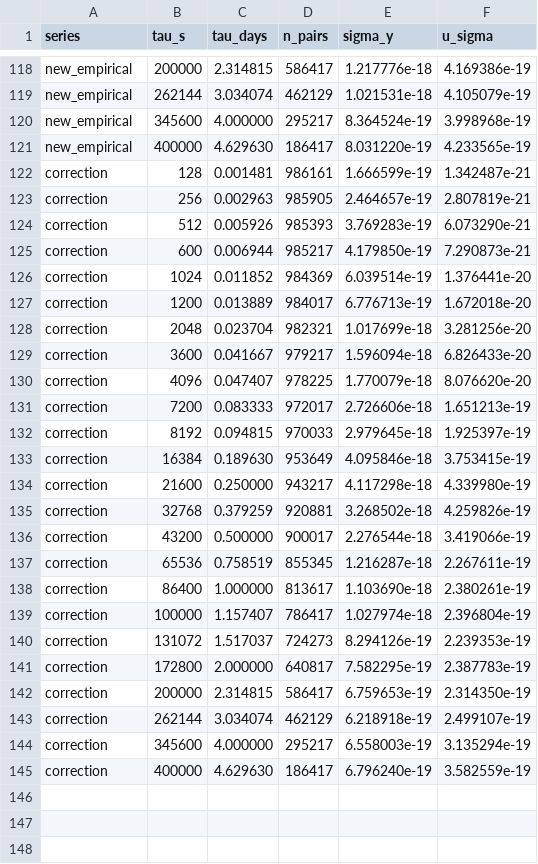
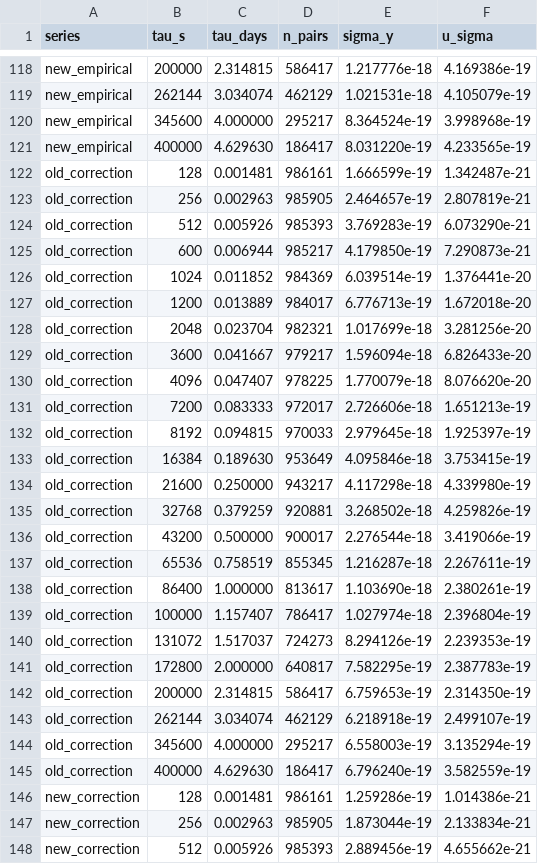
Before and after one commit to hjiang555-a11y/gravitation-whsh, a CSV file: clock_ratio/concatenated_stability_16seg.csv, drawn as a sheet; only a part is shown, gaps mark what is left out; the diff covers the shown part only.

Commit message:
diagnostic: two correction lines (one per tide model) in the 16-segment spliced stability plot

```diff
--- a/clock_ratio/concatenated_stability_16seg.csv
+++ b/clock_ratio/concatenated_stability_16seg.csv
@@ -121,25 +121,28 @@ new_empirical,345600,4.000000,295217,8.364524e-19,3.998968e-19
 new_empirical,400000,4.629630,186417,8.031220e-19,4.233565e-19
-correction,128,0.001481,986161,1.666599e-19,1.342487e-21
-correction,256,0.002963,985905,2.464657e-19,2.807819e-21
-correction,512,0.005926,985393,3.769283e-19,6.073290e-21
-correction,600,0.006944,985217,4.179850e-19,7.290873e-21
-correction,1024,0.011852,984369,6.039514e-19,1.376441e-20
-correction,1200,0.013889,984017,6.776713e-19,1.672018e-20
-correction,2048,0.023704,982321,1.017699e-18,3.281256e-20
-correction,3600,0.041667,979217,1.596094e-18,6.826433e-20
-correction,4096,0.047407,978225,1.770079e-18,8.076620e-20
-correction,7200,0.083333,972017,2.726606e-18,1.651213e-19
-correction,8192,0.094815,970033,2.979645e-18,1.925397e-19
-correction,16384,0.189630,953649,4.095846e-18,3.753415e-19
-correction,21600,0.250000,943217,4.117298e-18,4.339980e-19
-correction,32768,0.379259,920881,3.268502e-18,4.259826e-19
-correction,43200,0.500000,900017,2.276544e-18,3.419066e-19
-correction,65536,0.758519,855345,1.216287e-18,2.267611e-19
-correction,86400,1.000000,813617,1.103690e-18,2.380261e-19
-correction,100000,1.157407,786417,1.027974e-18,2.396804e-19
-correction,131072,1.517037,724273,8.294126e-19,2.239353e-19
-correction,172800,2.000000,640817,7.582295e-19,2.387783e-19
-correction,200000,2.314815,586417,6.759653e-19,2.314350e-19
-correction,262144,3.034074,462129,6.218918e-19,2.499107e-19
-correction,345600,4.000000,295217,6.558003e-19,3.135294e-19
-correction,400000,4.629630,186417,6.796240e-19,3.582559e-19
+old_correction,128,0.001481,986161,1.666599e-19,1.342487e-21
+old_correction,256,0.002963,985905,2.464657e-19,2.807819e-21
+old_correction,512,0.005926,985393,3.769283e-19,6.073290e-21
+old_correction,600,0.006944,985217,4.179850e-19,7.290873e-21
+old_correction,1024,0.011852,984369,6.039514e-19,1.376441e-20
+old_correction,1200,0.013889,984017,6.776713e-19,1.672018e-20
+old_correction,2048,0.023704,982321,1.017699e-18,3.281256e-20
+old_correction,3600,0.041667,979217,1.596094e-18,6.826433e-20
+old_correction,4096,0.047407,978225,1.770079e-18,8.076620e-20
+old_correction,7200,0.083333,972017,2.726606e-18,1.651213e-19
+old_correction,8192,0.094815,970033,2.979645e-18,1.925397e-19
+old_correction,16384,0.189630,953649,4.095846e-18,3.753415e-19
+old_correction,21600,0.250000,943217,4.117298e-18,4.339980e-19
+old_correction,32768,0.379259,920881,3.268502e-18,4.259826e-19
+old_correction,43200,0.500000,900017,2.276544e-18,3.419066e-19
+old_correction,65536,0.758519,855345,1.216287e-18,2.267611e-19
+old_correction,86400,1.000000,813617,1.103690e-18,2.380261e-19
+old_correction,100000,1.157407,786417,1.027974e-18,2.396804e-19
+old_correction,131072,1.517037,724273,8.294126e-19,2.239353e-19
+old_correction,172800,2.000000,640817,7.582295e-19,2.387783e-19
+old_correction,200000,2.314815,586417,6.759653e-19,2.314350e-19
+old_correction,262144,3.034074,462129,6.218918e-19,2.499107e-19
+old_correction,345600,4.000000,295217,6.558003e-19,3.135294e-19
+old_correction,400000,4.629630,186417,6.796240e-19,3.582559e-19
+new_correction,128,0.001481,986161,1.259286e-19,1.014386e-21
+new_correction,256,0.002963,985905,1.873044e-19,2.133834e-21
+new_correction,512,0.005926,985393,2.889456e-19,4.655662e-21
```
Also changed, not shown: 21 added rows elsewhere in this file, 4 other files.
